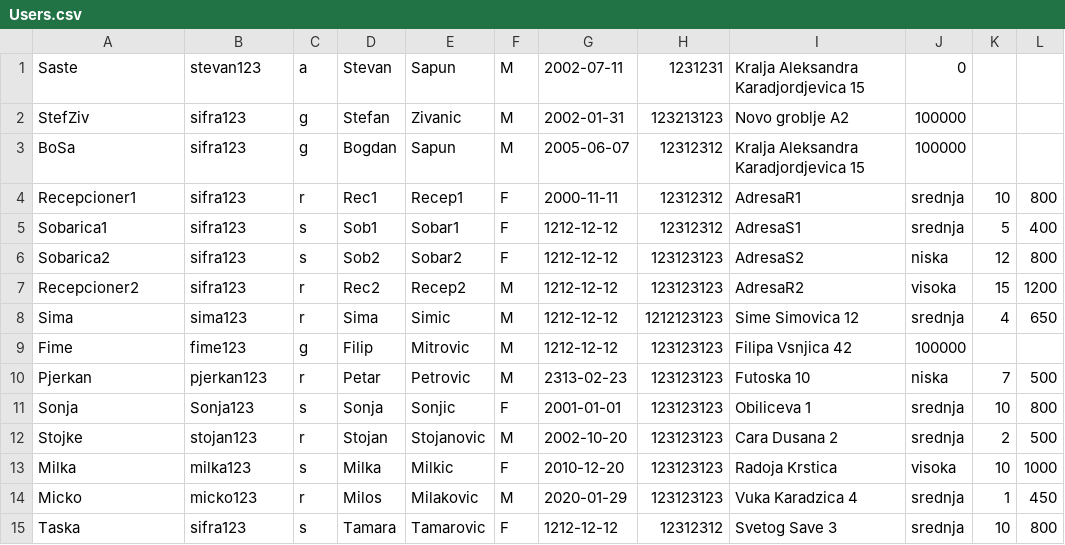
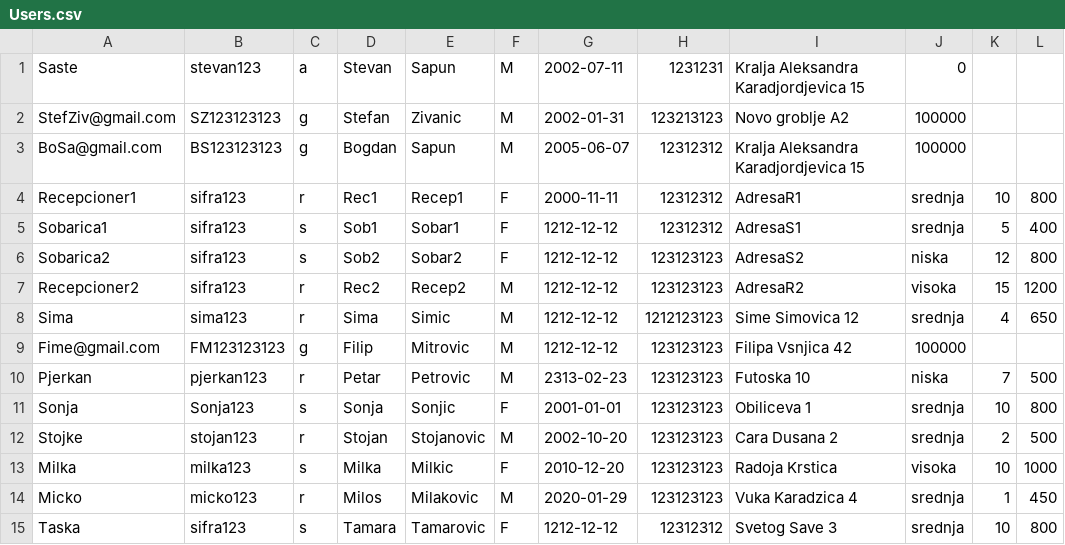
Before and after one commit to SasteS/Java-Swing-Hotel-Reservations, a CSV file: Users.csv, drawn as a sheet.

```diff
--- a/Users.csv
+++ b/Users.csv
@@ -1,4 +1,4 @@
 Saste,stevan123,a,Stevan,Sapun,M,2002-07-11,1231231,Kralja Aleksandra Karadjordjevica 15,0
-StefZiv,sifra123,g,Stefan,Zivanic,M,2002-01-31,123213123,Novo groblje A2,100000
-BoSa,sifra123,g,Bogdan,Sapun,M,2005-06-07,12312312,Kralja Aleksandra Karadjordjevica 15,100000
+StefZiv@gmail.com,SZ123123123,g,Stefan,Zivanic,M,2002-01-31,123213123,Novo groblje A2,100000
+BoSa@gmail.com,BS123123123,g,Bogdan,Sapun,M,2005-06-07,12312312,Kralja Aleksandra Karadjordjevica 15,100000
 Recepcioner1,sifra123,r,Rec1,Recep1,F,2000-11-11,12312312,AdresaR1,srednja,10,800
@@ -8,3 +8,3 @@ Recepcioner2,sifra123,r,Rec2,Recep2,M,1212-12-12,123123123,AdresaR2,visoka,15,12
 Sima,sima123,r,Sima,Simic,M,1212-12-12,1212123123,Sime Simovica 12,srednja,4,650
-Fime,fime123,g,Filip,Mitrovic,M,1212-12-12,123123123,Filipa Vsnjica 42,100000
+Fime@gmail.com,FM123123123,g,Filip,Mitrovic,M,1212-12-12,123123123,Filipa Vsnjica 42,100000
 Pjerkan,pjerkan123,r,Petar,Petrovic,M,2313-02-23,123123123,Futoska 10,niska,7,500
```
Also changed, not shown: 8 other files.
